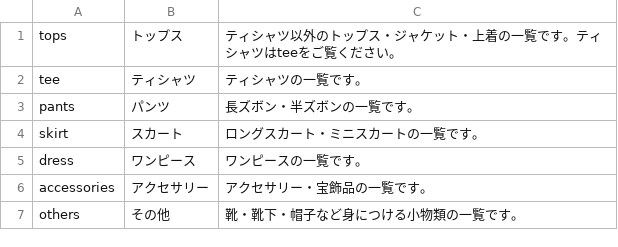
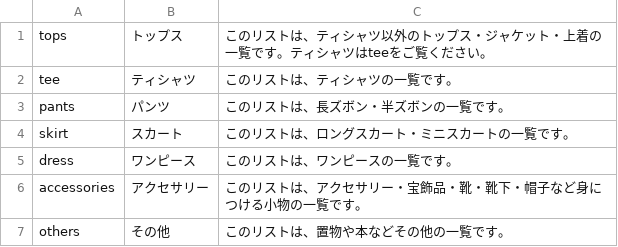
Before and after one commit to akutagawaayumi/img, a CSV file: about.csv, drawn as a sheet.

Commit message:
Update about.csv

```diff
--- a/about.csv
+++ b/about.csv
@@ -1,7 +1,7 @@
-tops,"トップス","ティシャツ以外のトップス・ジャケット・上着の一覧です。ティシャツはteeをご覧ください。",
-tee,"ティシャツ","ティシャツの一覧です。",
-pants,"パンツ","長ズボン・半ズボンの一覧です。",
-skirt,"スカート","ロングスカート・ミニスカートの一覧です。",
-dress,"ワンピース","ワンピースの一覧です。",
-accessories,"アクセサリー","アクセサリー・宝飾品の一覧です。",
-others,"その他","靴・靴下・帽子など身につける小物類の一覧です。",
+tops,"トップス","このリストは、ティシャツ以外のトップス・ジャケット・上着の一覧です。ティシャツはteeをご覧ください。",
+tee,"ティシャツ","このリストは、ティシャツの一覧です。",
+pants,"パンツ","このリストは、長ズボン・半ズボンの一覧です。",
+skirt,"スカート","このリストは、ロングスカート・ミニスカートの一覧です。",
+dress,"ワンピース","このリストは、ワンピースの一覧です。",
+accessories,"アクセサリー","このリストは、アクセサリー・宝飾品・靴・靴下・帽子など身につける小物の一覧です。",
+others,"その他","このリストは、置物や本などその他の一覧です。",
```
